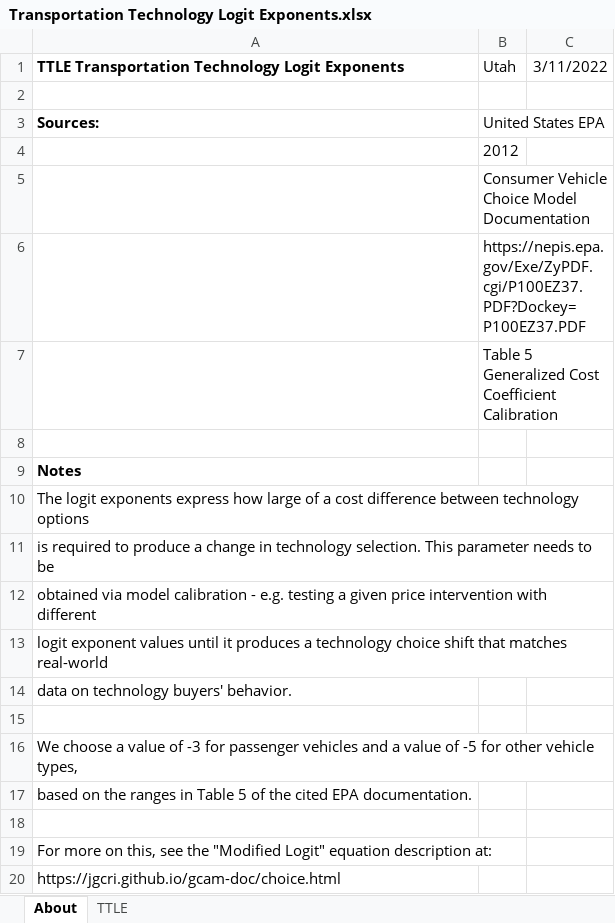
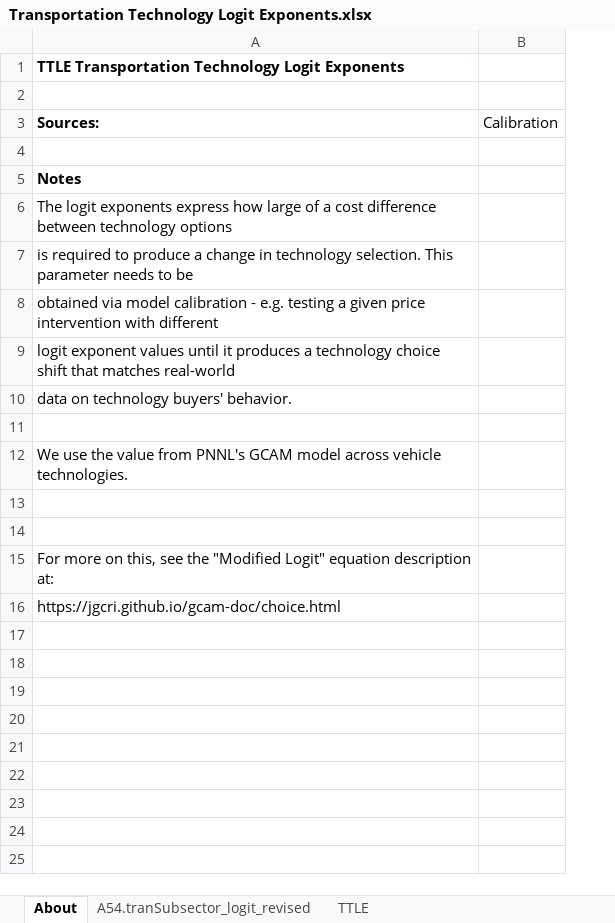
Before and after one commit to EnergyInnovation/eps-utah, an Excel workbook: InputData/trans/TTLE/Transportation Technology Logit Exponents.xlsx, sheet About, drawn as a sheet; values as stored, in another font and other column widths than the file's, no borders; removed rows and columns are numbered as before the commit, all else as after; the diff names each change by its address in the sheet, - before the commit and + after, or states it on an @@ line.

```diff
--- a/InputData/trans/TTLE/Transportation Technology Logit Exponents.xlsx (sheet About)
+++ b/InputData/trans/TTLE/Transportation Technology Logit Exponents.xlsx (sheet About)
+sheet tab: A54.tranSubsector_logit_revised
-column B (United States EPA), row 1: Utah
-column C, row 1: 3/11/2022
+column B (Calibration), empty
-row 4:  | 2012
-row 5:  | Consumer Vehicle Choice Model Documentation
-row 6:  | https://nepis.epa.gov/Exe/ZyPDF.cgi/P100EZ37.PDF?Dockey=P100EZ37.PDF
-row 7:  | Table 5 Generalized Cost Coefficient Calibration
-A12 (Sources:): We choose a value of -3 for passenger vehicles and a value of -5 for other vehicle types,
+A12 (Sources:): We use the value from PNNL's GCAM model across vehicle technologies.
-A13 (Sources:): based on the ranges in Table 5 of the cited EPA documentation.
+A13 (Sources:): (empty)
```
Also changed, not shown: sheet TTLE, InputData/trans/BESP/BAU EV Subsidy Perc.xlsx, 52 other files.
